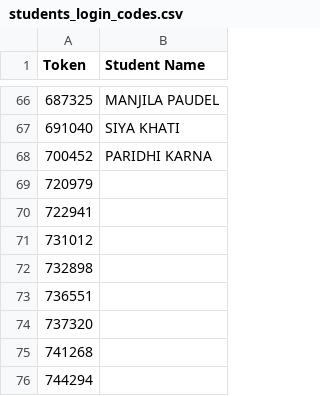
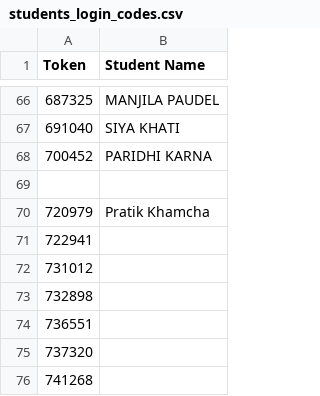
Before and after one commit to prolongedhungryman/webapp12, a CSV file: students_login_codes.csv, drawn as a sheet; only a part is shown, gaps mark what is left out; the shorter side is filled out with more unchanged rows.

```diff
--- a/students_login_codes.csv
+++ b/students_login_codes.csv
@@ -68,3 +68,4 @@ Token,Student Name
 700452,PARIDHI KARNA
-720979,
+,
+720979,Pratik Khamcha
 722941,
```
Also changed, not shown: 8 other files.
